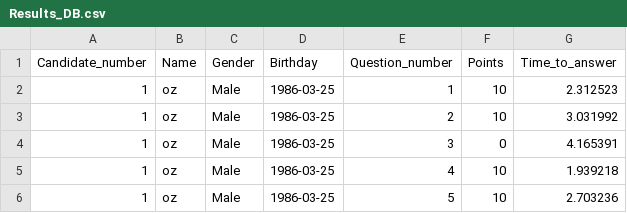
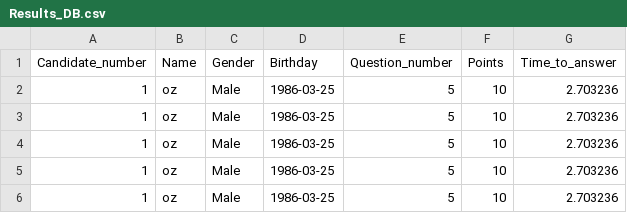
Before and after one commit to Oz669/Project-one---Quiz-Application, a CSV file: Results_DB.csv, drawn as a sheet.

Commit message:
Update files

```diff
--- a/Results_DB.csv
+++ b/Results_DB.csv
@@ -1,6 +1,6 @@
 Candidate_number,Name,Gender,Birthday,Question_number,Points,Time_to_answer
-1,oz,Male,1986-03-25,1,10,2.312523
-1,oz,Male,1986-03-25,2,10,3.031992
-1,oz,Male,1986-03-25,3,0,4.165391
-1,oz,Male,1986-03-25,4,10,1.939218
+1,oz,Male,1986-03-25,5,10,2.703236
+1,oz,Male,1986-03-25,5,10,2.703236
+1,oz,Male,1986-03-25,5,10,2.703236
+1,oz,Male,1986-03-25,5,10,2.703236
 1,oz,Male,1986-03-25,5,10,2.703236
```
